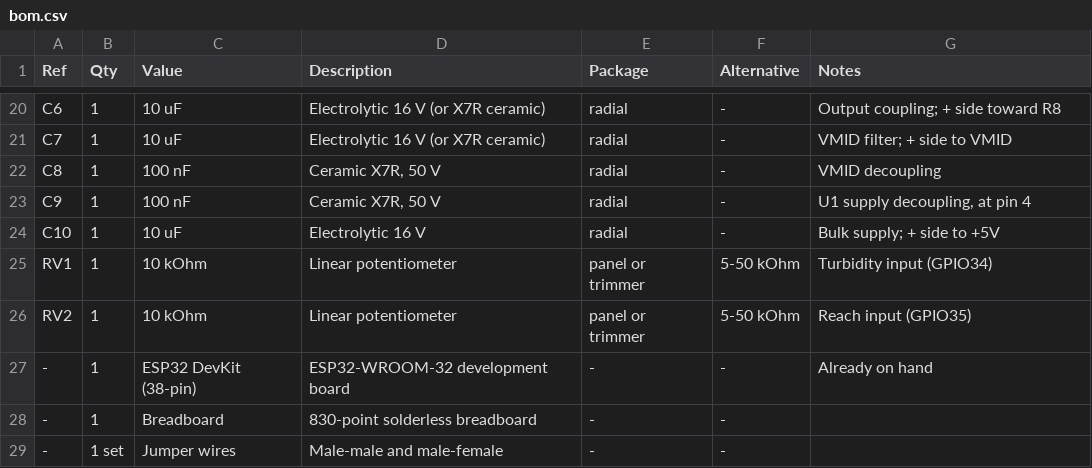
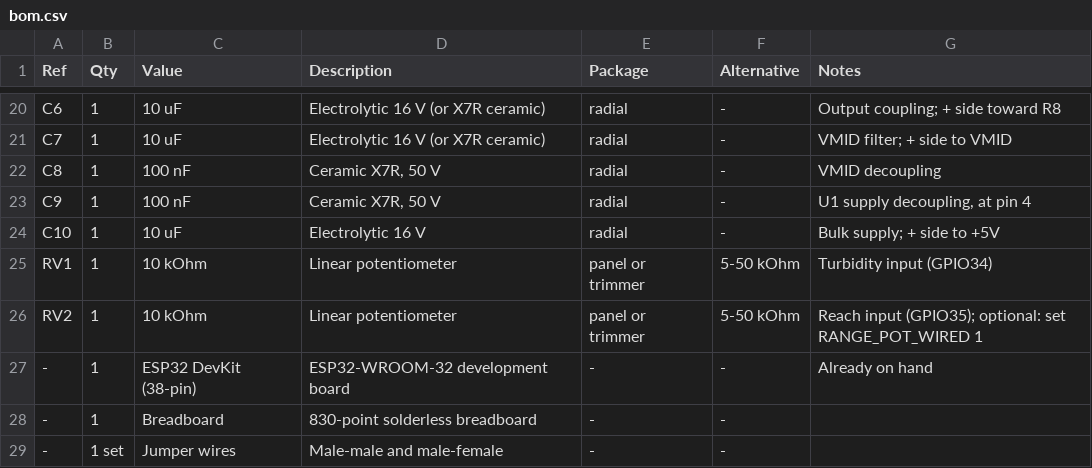
Before and after one commit to Surjune/Lightning-Logics-Hardware, a CSV file: hardware/bom.csv, drawn as a sheet; only a part is shown, gaps mark what is left out.

Commit message:
Default to one pot and list the enabled pots at boot
The bench setup has a single potentiometer, on G34 (turbidity). With
RANGE_POT_WIRED on, the unconnected G35 pin floated and pinned the range
near 5 m. Range is now off by default and stays at 60 m unless it is set
with ENV or a second pot is enabled. The boot log names only the pots
that config.h enables, and the READMEs and BOM mark the range pot as
optional.

```diff
--- a/hardware/bom.csv
+++ b/hardware/bom.csv
@@ -25,3 +25,3 @@ C10,1,10 uF,"Electrolytic 16 V",radial,-,"Bulk supply; + side to +5V"
 RV1,1,10 kOhm,Linear potentiometer,panel or trimmer,5-50 kOhm,Turbidity input (GPIO34)
-RV2,1,10 kOhm,Linear potentiometer,panel or trimmer,5-50 kOhm,Reach input (GPIO35)
+RV2,1,10 kOhm,Linear potentiometer,panel or trimmer,5-50 kOhm,Reach input (GPIO35); optional: set RANGE_POT_WIRED 1
 -,1,ESP32 DevKit (38-pin),ESP32-WROOM-32 development board,-,-,Already on hand
```
Also changed, not shown: 5 other files.
